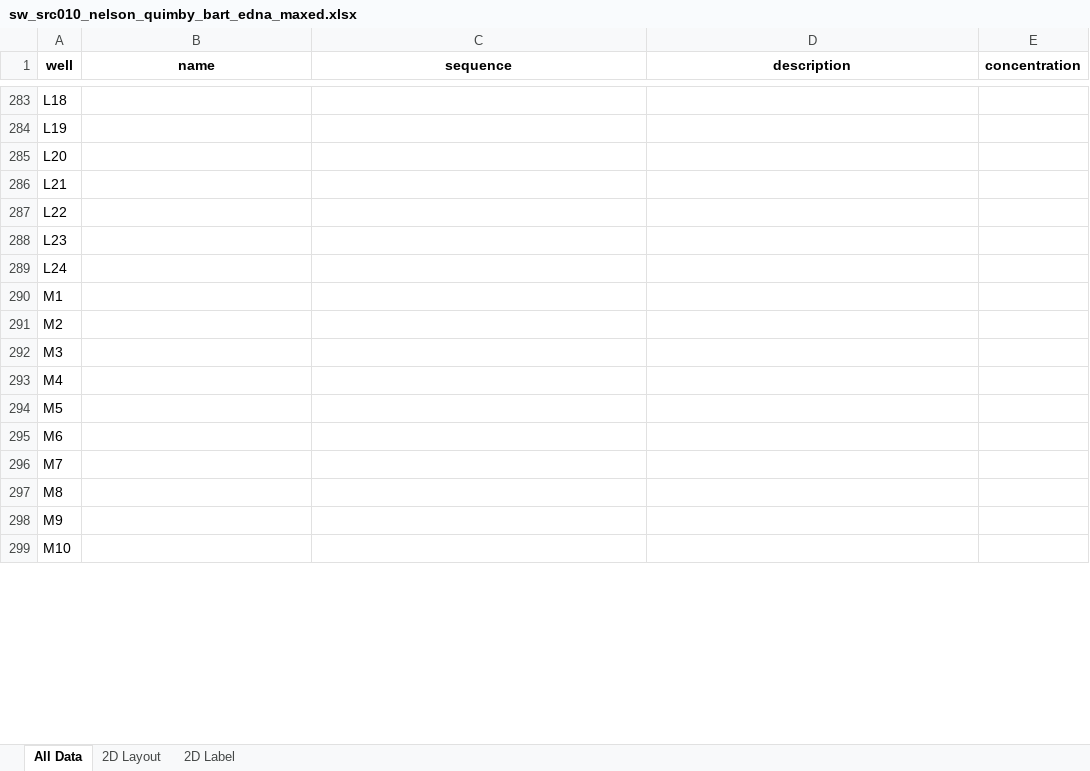
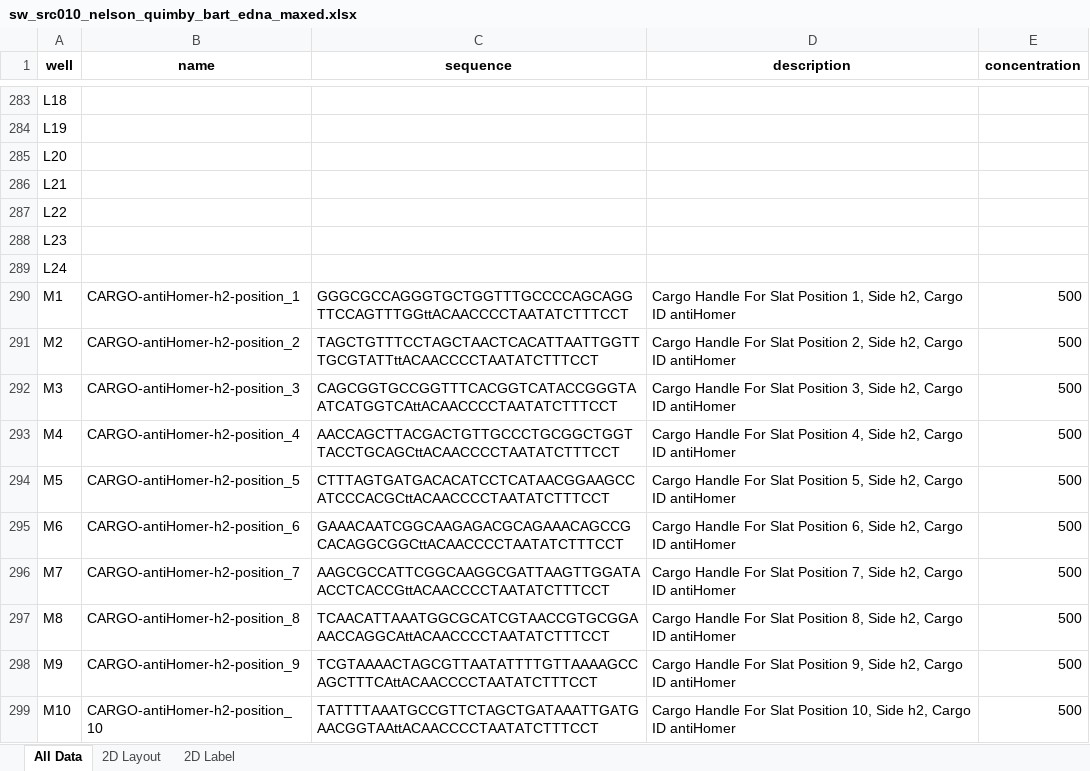
Before and after one commit to mattaq31/Hash-CAD, an Excel workbook: crisscross_kit/crisscross/dna_source_plates/cargo_plates/sw_src010_nelson_quimby_bart_edna_maxed.xlsx, sheet All Data, drawn as a sheet; only a part is shown, gaps mark what is left out; values as stored, in another font and other column widths than the file's, no borders; the diff covers the shown part only; the diff names each change by its address in the sheet, - before the commit and + after, or states it on an @@ line.

Commit message:
Added additional H2 Homer cargo

```diff
--- a/crisscross_kit/crisscross/dna_source_plates/cargo_plates/sw_src010_nelson_quimby_bart_edna_maxed.xlsx (sheet All Data)
+++ b/crisscross_kit/crisscross/dna_source_plates/cargo_plates/sw_src010_nelson_quimby_bart_edna_maxed.xlsx (sheet All Data)
-B290 (name): (empty)
+B290 (name): CARGO-antiHomer-h2-position_1
-C290 (sequence): (empty)
+C290 (sequence): GGGCGCCAGGGTGCTGGTTTGCCCCAGCAGGTTCCAGTTTGGttACAACCCCTAATATCTTTCCT
-D290 (description): (empty)
+D290 (description): Cargo Handle For Slat Position 1, Side h2, Cargo ID antiHomer
-E290:E299 (concentration): (empty)
+E290:E299 (concentration): 500
-B291 (name): (empty)
+B291 (name): CARGO-antiHomer-h2-position_2
-C291 (sequence): (empty)
+C291 (sequence): TAGCTGTTTCCTAGCTAACTCACATTAATTGGTTTGCGTATTttACAACCCCTAATATCTTTCCT
-D291 (description): (empty)
+D291 (description): Cargo Handle For Slat Position 2, Side h2, Cargo ID antiHomer
-B292 (name): (empty)
+B292 (name): CARGO-antiHomer-h2-position_3
-C292 (sequence): (empty)
+C292 (sequence): CAGCGGTGCCGGTTTCACGGTCATACCGGGTAATCATGGTCAttACAACCCCTAATATCTTTCCT
-D292 (description): (empty)
+D292 (description): Cargo Handle For Slat Position 3, Side h2, Cargo ID antiHomer
-B293 (name): (empty)
+B293 (name): CARGO-antiHomer-h2-position_4
-C293 (sequence): (empty)
+C293 (sequence): AACCAGCTTACGACTGTTGCCCTGCGGCTGGTTACCTGCAGCttACAACCCCTAATATCTTTCCT
-D293 (description): (empty)
+D293 (description): Cargo Handle For Slat Position 4, Side h2, Cargo ID antiHomer
-B294 (name): (empty)
+B294 (name): CARGO-antiHomer-h2-position_5
-C294 (sequence): (empty)
+C294 (sequence): CTTTAGTGATGACACATCCTCATAACGGAAGCCATCCCACGCttACAACCCCTAATATCTTTCCT
-D294 (description): (empty)
+D294 (description): Cargo Handle For Slat Position 5, Side h2, Cargo ID antiHomer
-B295 (name): (empty)
+B295 (name): CARGO-antiHomer-h2-position_6
-C295 (sequence): (empty)
+C295 (sequence): GAAACAATCGGCAAGAGACGCAGAAACAGCCGCACAGGCGGCttACAACCCCTAATATCTTTCCT
-D295 (description): (empty)
+D295 (description): Cargo Handle For Slat Position 6, Side h2, Cargo ID antiHomer
-B296 (name): (empty)
+B296 (name): CARGO-antiHomer-h2-position_7
-C296 (sequence): (empty)
+C296 (sequence): AAGCGCCATTCGGCAAGGCGATTAAGTTGGATAACCTCACCGttACAACCCCTAATATCTTTCCT
-D296 (description): (empty)
+D296 (description): Cargo Handle For Slat Position 7, Side h2, Cargo ID antiHomer
-B297 (name): (empty)
+B297 (name): CARGO-antiHomer-h2-position_8
-C297 (sequence): (empty)
+C297 (sequence): TCAACATTAAATGGCGCATCGTAACCGTGCGGAAACCAGGCAttACAACCCCTAATATCTTTCCT
-D297 (description): (empty)
+D297 (description): Cargo Handle For Slat Position 8, Side h2, Cargo ID antiHomer
-B298 (name): (empty)
+B298 (name): CARGO-antiHomer-h2-position_9
-C298 (sequence): (empty)
+C298 (sequence): TCGTAAAACTAGCGTTAATATTTTGTTAAAAGCCAGCTTTCAttACAACCCCTAATATCTTTCCT
-D298 (description): (empty)
+D298 (description): Cargo Handle For Slat Position 9, Side h2, Cargo ID antiHomer
-B299 (name): (empty)
+B299 (name): CARGO-antiHomer-h2-position_10
-C299 (sequence): (empty)
+C299 (sequence): TATTTTAAATGCCGTTCTAGCTGATAAATTGATGAACGGTAAttACAACCCCTAATATCTTTCCT
-D299 (description): (empty)
+D299 (description): Cargo Handle For Slat Position 10, Side h2, Cargo ID antiHomer
```
Also changed, not shown: 88 edited cells elsewhere in this sheet, sheet 2D Label, sheet 2D Layout.
